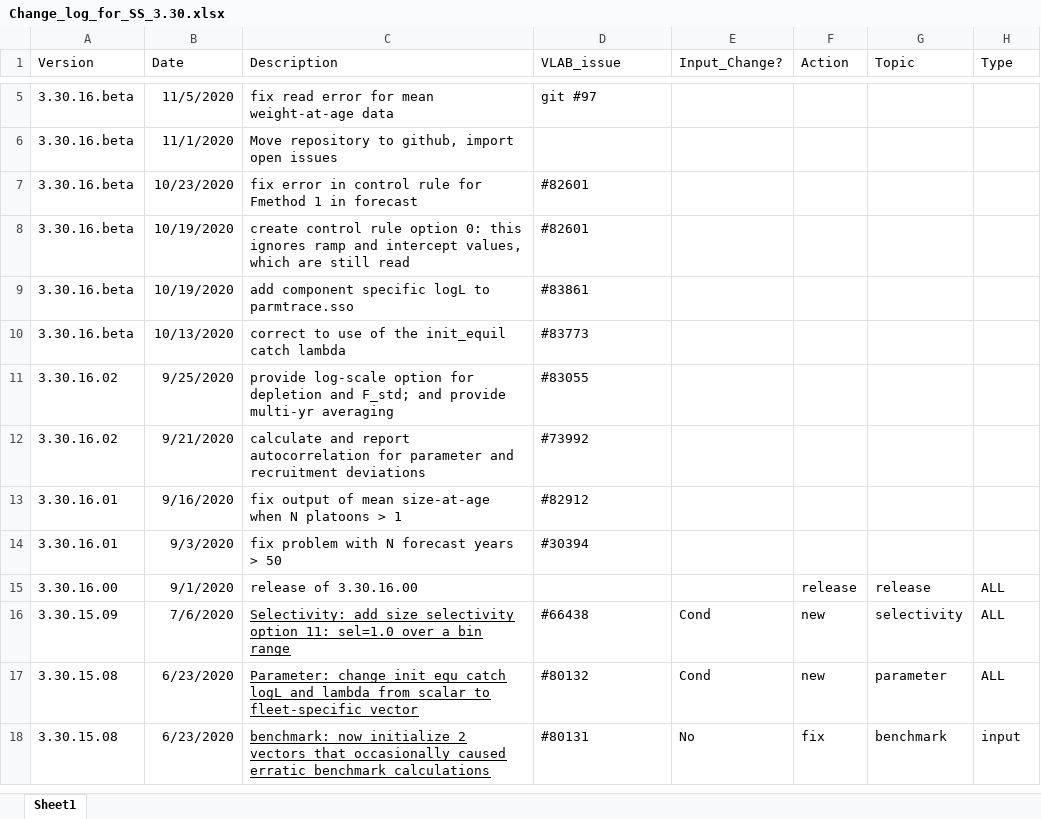
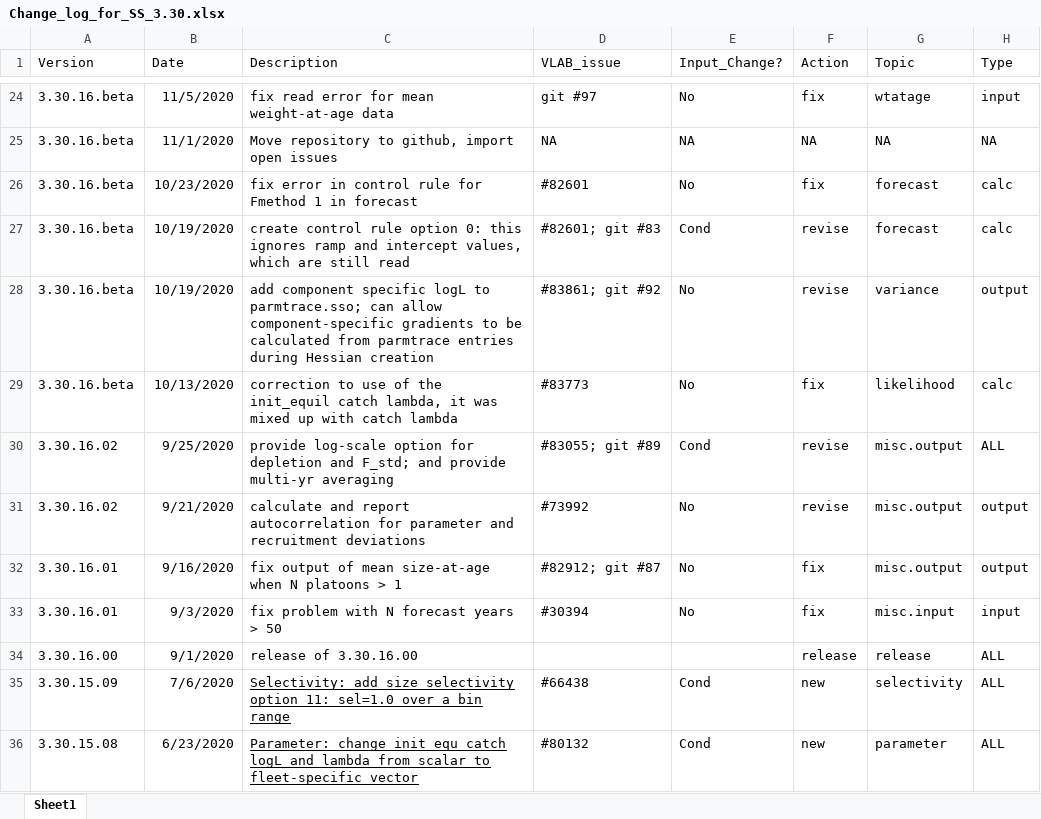
Before and after one commit to nmfs-ost/ss3-source-code, an Excel workbook: Change_log_for_SS_3.30.xlsx, sheet Sheet1, drawn as a sheet; only a part is shown, gaps mark what is left out; the shorter side is filled out with more unchanged rows; values as stored, in another font and other column widths than the file's, no borders; removed rows and columns are numbered as before the commit, all else as after; the diff covers the shown part only; the diff names each change by its address in the sheet, - before the commit and + after, or states it on an @@ line.

Commit message:
Update Change_log_for_SS_3.30.xlsx

```diff
--- a/Change_log_for_SS_3.30.xlsx (sheet Sheet1)
+++ b/Change_log_for_SS_3.30.xlsx (sheet Sheet1)
-E24 (Input_Change?): (empty)
+E24 (Input_Change?): No
-F24 (Action): (empty)
+F24 (Action): fix
-G24 (Topic): (empty)
+G24 (Topic): wtatage
-H24 (Type): (empty)
+H24 (Type): input
-D25 (VLAB_issue): (empty)
+D25 (VLAB_issue): NA
-E25 (Input_Change?): (empty)
+E25 (Input_Change?): NA
-F25 (Action): (empty)
+F25 (Action): NA
-G25 (Topic): (empty)
+G25 (Topic): NA
-H25 (Type): (empty)
+H25 (Type): NA
-E26 (Input_Change?): (empty)
+E26 (Input_Change?): No
-F26 (Action): (empty)
+F26 (Action): fix
-G26:G27 (Topic): (empty)
+G26:G27 (Topic): forecast
-H26:H27 (Type): (empty)
+H26:H27 (Type): calc
-D27 (VLAB_issue): #82601
+D27 (VLAB_issue): #82601; git #83
-E27 (Input_Change?): (empty)
+E27 (Input_Change?): Cond
-F27 (Action): (empty)
+F27 (Action): revise
-row 9: 3.30.16.beta | 10/19/2020 | add component specific logL to parmtrace.sso | #83861
-row 10: 3.30.16.beta | 10/13/2020 | correct to use of the init_equil catch lambda | #83773
+row 28: 3.30.16.beta | 10/19/2020 | add component specific logL to parmtrace.sso; can allow component-specific gradients to be calculated from parmtrace entries during Hessian creation | #83861; git #92 | No | revise | variance | output
+row 29: 3.30.16.beta | 10/13/2020 | correction to use of the init_equil catch lambda, it was mixed up with catch lambda | #83773 | No | fix | likelihood | calc
-D30 (VLAB_issue): #83055
+D30 (VLAB_issue): #83055; git #89
-E30 (Input_Change?): (empty)
+E30 (Input_Change?): Cond
-F30:F31 (Action): (empty)
+F30:F31 (Action): revise
-G30:G32 (Topic): (empty)
+G30:G32 (Topic): misc.output
-H30 (Type): (empty)
+H30 (Type): ALL
-E31:E33 (Input_Change?): (empty)
+E31:E33 (Input_Change?): No
-H31:H32 (Type): (empty)
+H31:H32 (Type): output
-D32 (VLAB_issue): #82912
+D32 (VLAB_issue): #82912; git #87
-F32:F33 (Action): (empty)
+F32:F33 (Action): fix
-G33 (Topic): (empty)
+G33 (Topic): misc.input
-H33 (Type): (empty)
+H33 (Type): input
```
Also changed, not shown: 19 added rows and 8 edited cells elsewhere in this sheet.
